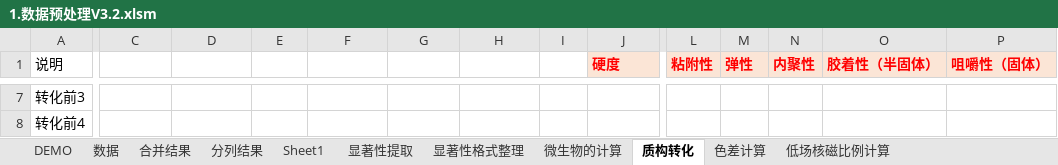
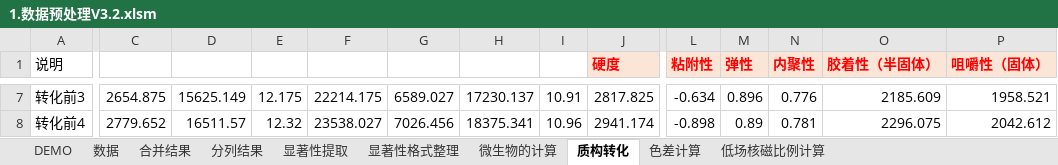
Before and after one commit to Pannis-hub/-excel-, an Excel workbook: 1.数据预处理V3.2.xlsm, sheet 质构转化, drawn as a sheet; only a part is shown, gaps mark what is left out; values as stored, in another font and other column widths than the file's, no borders; charts and pictures not drawn; the diff covers the shown part only; the diff names each change by its address in the sheet, - before the commit and + after, or states it on an @@ line.

```diff
--- a/1.数据预处理V3.2.xlsm (sheet 质构转化)
+++ b/1.数据预处理V3.2.xlsm (sheet 质构转化)
-sheet tab: Sheet1
-C7: (empty)
+C7: 2654.875
-D7: (empty)
+D7: 15625.149
-E7: (empty)
+E7: 12.175
-F7: (empty)
+F7: 22214.175
-G7: (empty)
+G7: 6589.027
-H7: (empty)
+H7: 17230.137
-I7: (empty)
+I7: 10.91
-J7 (硬度): (empty)
+J7 (硬度): 2817.825
-L7 (粘附性): (empty)
+L7 (粘附性): -0.634
-M7 (弹性): (empty)
+M7 (弹性): 0.896
-N7 (内聚性): (empty)
+N7 (内聚性): 0.776
-O7 (胶着性（半固体）): (empty)
+O7 (胶着性（半固体）): 2185.609
-P7 (咀嚼性（固体）): (empty)
+P7 (咀嚼性（固体）): 1958.521
-C8: (empty)
+C8: 2779.652
-D8: (empty)
+D8: 16511.57
-E8: (empty)
+E8: 12.32
-F8: (empty)
+F8: 23538.027
-G8: (empty)
+G8: 7026.456
-H8: (empty)
+H8: 18375.341
-I8: (empty)
+I8: 10.96
-J8 (硬度): (empty)
+J8 (硬度): 2941.174
-L8 (粘附性): (empty)
+L8 (粘附性): -0.898
-M8 (弹性): (empty)
+M8 (弹性): 0.89
-N8 (内聚性): (empty)
+N8 (内聚性): 0.781
-O8 (胶着性（半固体）): (empty)
+O8 (胶着性（半固体）): 2296.075
-P8 (咀嚼性（固体）): (empty)
+P8 (咀嚼性（固体）): 2042.612
```
Also changed, not shown: 254 edited cells and cell formats elsewhere in this sheet, sheet 数据, sheet 分列结果, sheet 合并结果, sheet 显著性格式整理, charts or pictures.
